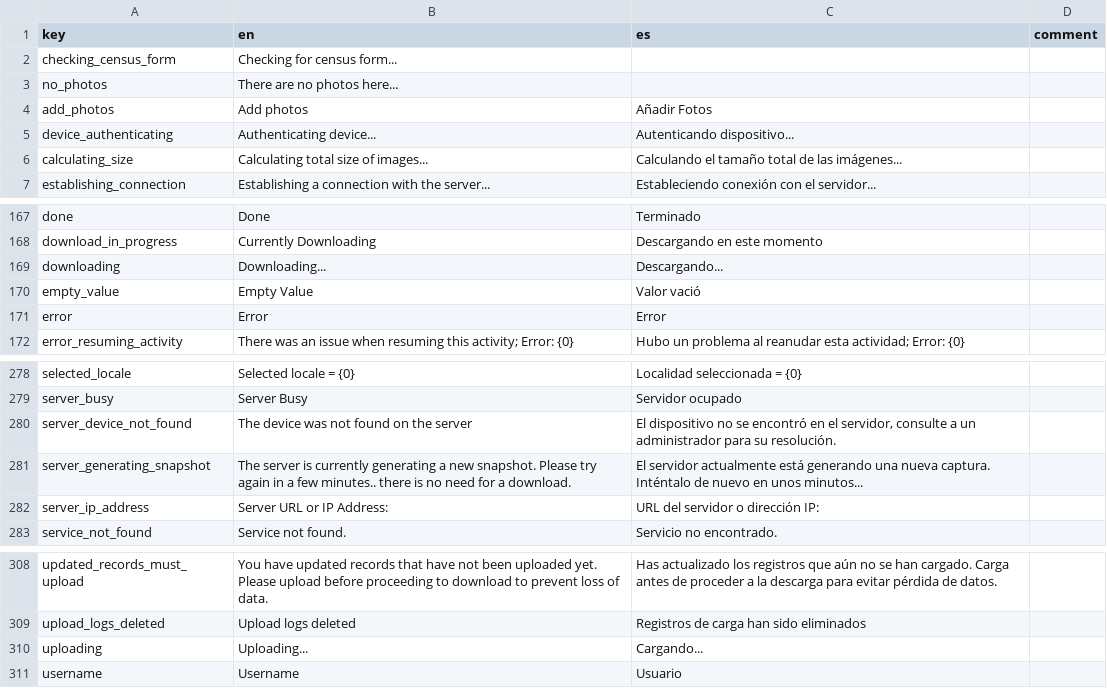
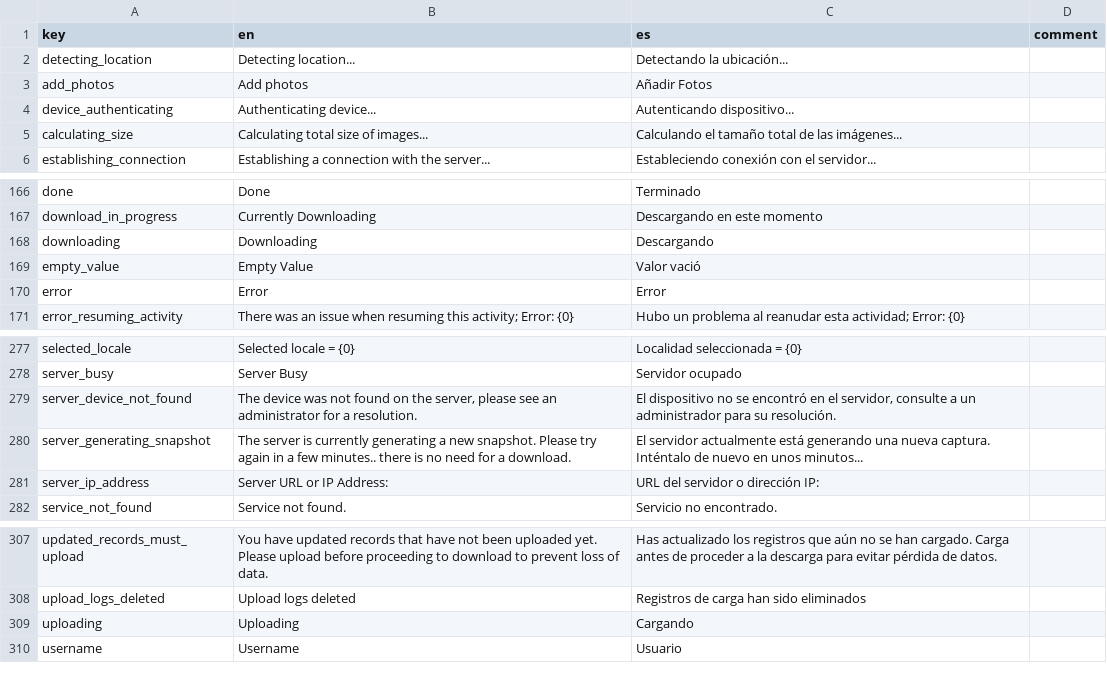
Before and after one commit to human-nature-lab/trellis-app, a CSV file: src/i18n/translations.csv, drawn as a sheet; only a part is shown, gaps mark what is left out; the diff covers the shown part only.

```diff
--- a/src/i18n/translations.csv
+++ b/src/i18n/translations.csv
@@ -1,4 +1,3 @@
 key,en,es,comment
-checking_census_form,Checking for census form...,,
-no_photos,There are no photos here...,,
+detecting_location,Detecting location...,Detectando la ubicación...,
 add_photos,Add photos,Añadir Fotos,
@@ -168,3 +167,3 @@ done,Done,Terminado,
 download_in_progress,Currently Downloading,Descargando en este momento,
-downloading,Downloading...,Descargando...,
+downloading,Downloading,Descargando,
 empty_value,Empty Value,Valor vació,
@@ -279,3 +278,3 @@ selected_locale,Selected locale = {0},Localidad seleccionada = {0},
 server_busy,Server Busy,Servidor ocupado,
-server_device_not_found,The device was not found on the server,"El dispositivo no se encontró en el servidor, consulte a un administrador para su resolución.",
+server_device_not_found,"The device was not found on the server, please see an administrator for a resolution.","El dispositivo no se encontró en el servidor, consulte a un administrador para su resolución.",
 server_generating_snapshot,The server is currently generating a new snapshot. Please try again in a few minutes.. there is no need for a download.,El servidor actualmente está generando una nueva captura. Inténtalo de nuevo en unos minutos...,
@@ -309,3 +308,3 @@ updated_records_must_upload,You have updated records that have not been uploaded
 upload_logs_deleted,Upload logs deleted,Registros de carga han sido eliminados,
-uploading,Uploading...,Cargando...,
+uploading,Uploading,Cargando,
 username,Username,Usuario,
```
Also changed, not shown: 23 added rows elsewhere in this file.
